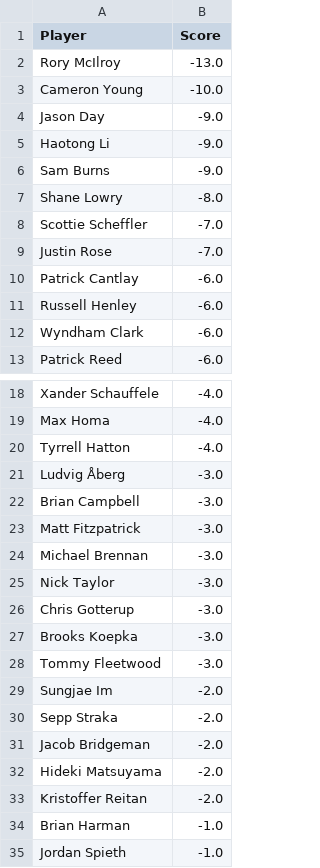
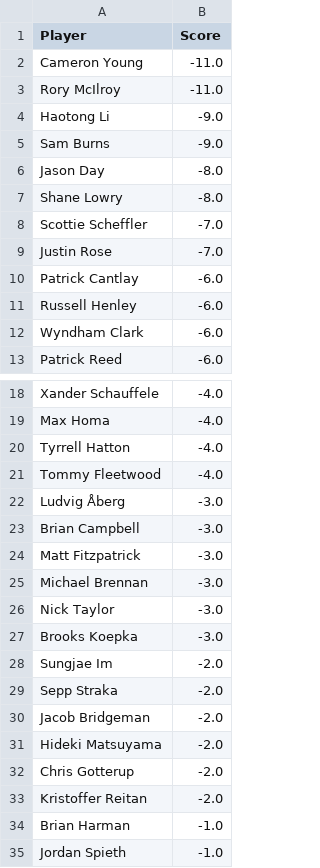
Before and after one commit to jaredbuck1994/Masters, a CSV file: scores.csv, drawn as a sheet; only a part is shown, gaps mark what is left out.

Commit message:
update scores 2026-04-11 18:33:45

```diff
--- a/scores.csv
+++ b/scores.csv
@@ -1,7 +1,7 @@
 Player,Score
-Rory McIlroy,-13.0
-Cameron Young,-10.0
-Jason Day,-9.0
+Cameron Young,-11.0
+Rory McIlroy,-11.0
 Haotong Li,-9.0
 Sam Burns,-9.0
+Jason Day,-8.0
 Shane Lowry,-8.0
@@ -20,2 +20,3 @@ Max Homa,-4.0
 Tyrrell Hatton,-4.0
+Tommy Fleetwood,-4.0
 Ludvig Åberg,-3.0
@@ -25,5 +26,3 @@ Michael Brennan,-3.0
 Nick Taylor,-3.0
-Chris Gotterup,-3.0
 Brooks Koepka,-3.0
-Tommy Fleetwood,-3.0
 Sungjae Im,-2.0
@@ -32,2 +31,3 @@ Jacob Bridgeman,-2.0
 Hideki Matsuyama,-2.0
+Chris Gotterup,-2.0
 Kristoffer Reitan,-2.0
```
